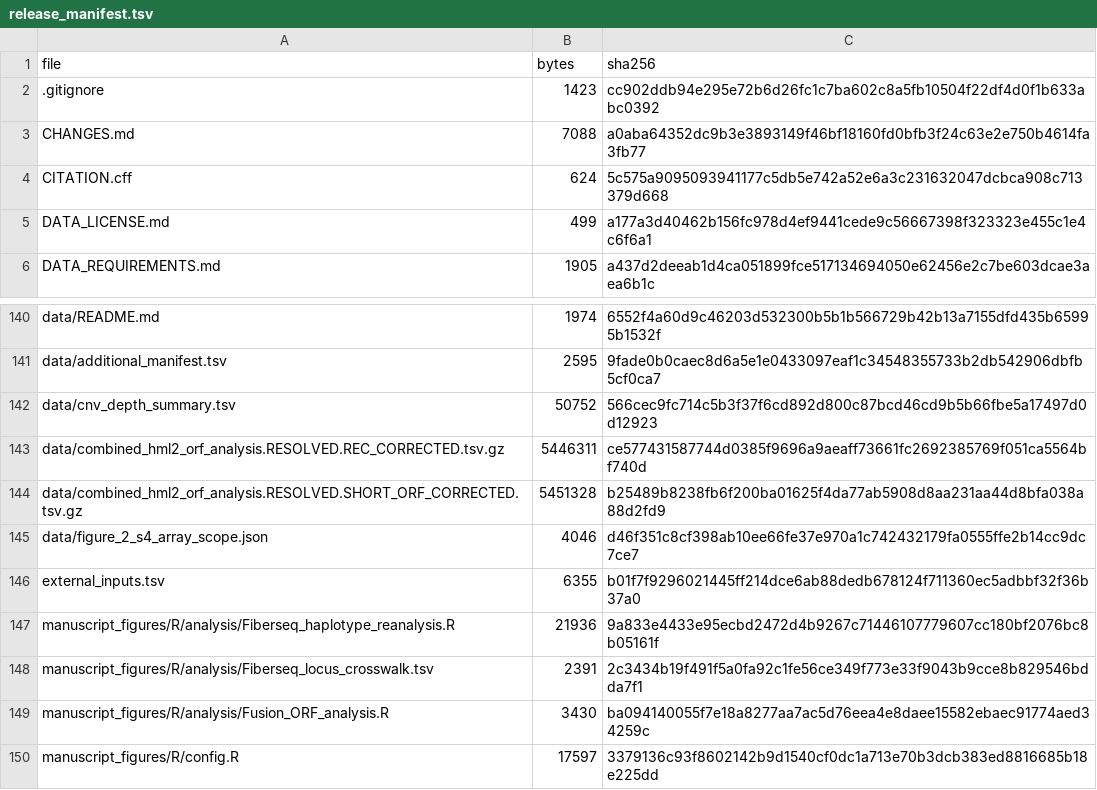
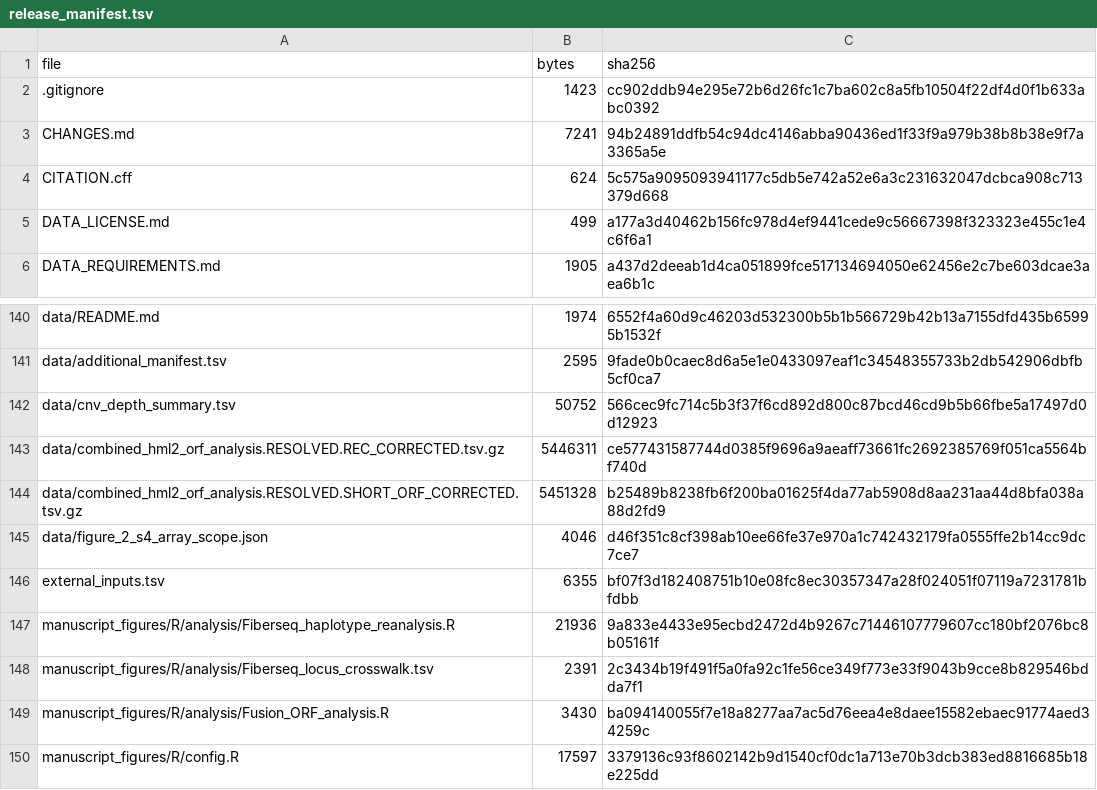
Before and after one commit to dmworstell/hml2-pangenome, a TSV file: release_manifest.tsv, drawn as a sheet; only a part is shown, gaps mark what is left out.

```diff
--- a/release_manifest.tsv
+++ b/release_manifest.tsv
@@ -2,3 +2,3 @@ file	bytes	sha256
 .gitignore	1423	cc902ddb94e295e72b6d26fc1c7ba602c8a5fb10504f22df4d0f1b633abc0392
-CHANGES.md	7088	a0aba64352dc9b3e3893149f46bf18160fd0bfb3f24c63e2e750b4614fa3fb77
+CHANGES.md	7241	94b24891ddfb54c94dc4146abba90436ed1f33f9a979b38b8b38e9f7a3365a5e
 CITATION.cff	624	5c575a9095093941177c5db5e742a52e6a3c231632047dcbca908c713379d668
@@ -145,3 +145,3 @@ data/combined_hml2_orf_analysis.RESOLVED.SHORT_ORF_CORRECTED.tsv.gz	5451328	b254
 data/figure_2_s4_array_scope.json	4046	d46f351c8cf398ab10ee66fe37e970a1c742432179fa0555ffe2b14cc9dc7ce7
-external_inputs.tsv	6355	b01f7f9296021445ff214dce6ab88dedb678124f711360ec5adbbf32f36b37a0
+external_inputs.tsv	6355	bf07f3d182408751b10e08fc8ec30357347a28f024051f07119a7231781bfdbb
 manuscript_figures/R/analysis/Fiberseq_haplotype_reanalysis.R	21936	9a833e4433e95ecbd2472d4b9267c71446107779607cc180bf2076bc8b05161f
```
Also changed, not shown: external_inputs.tsv, 1 other file.
